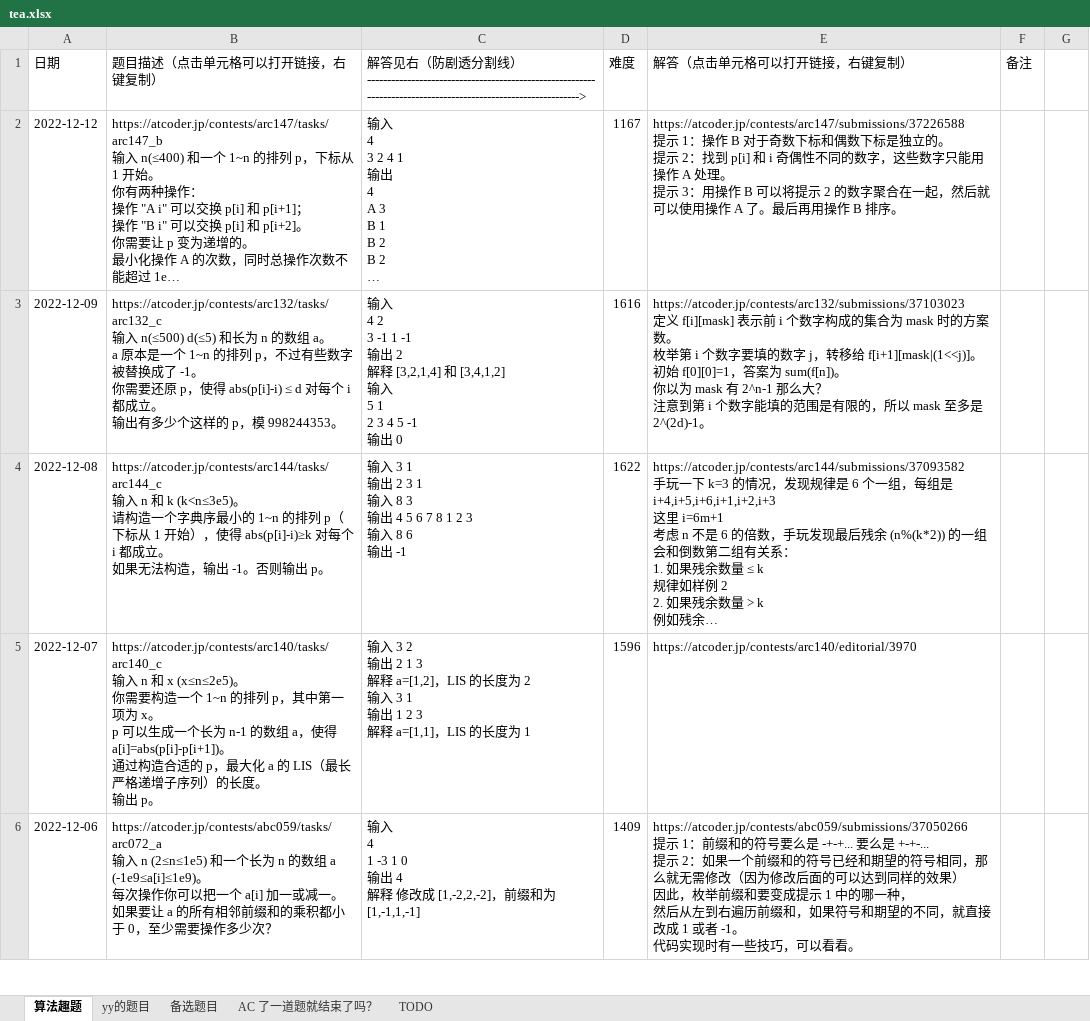
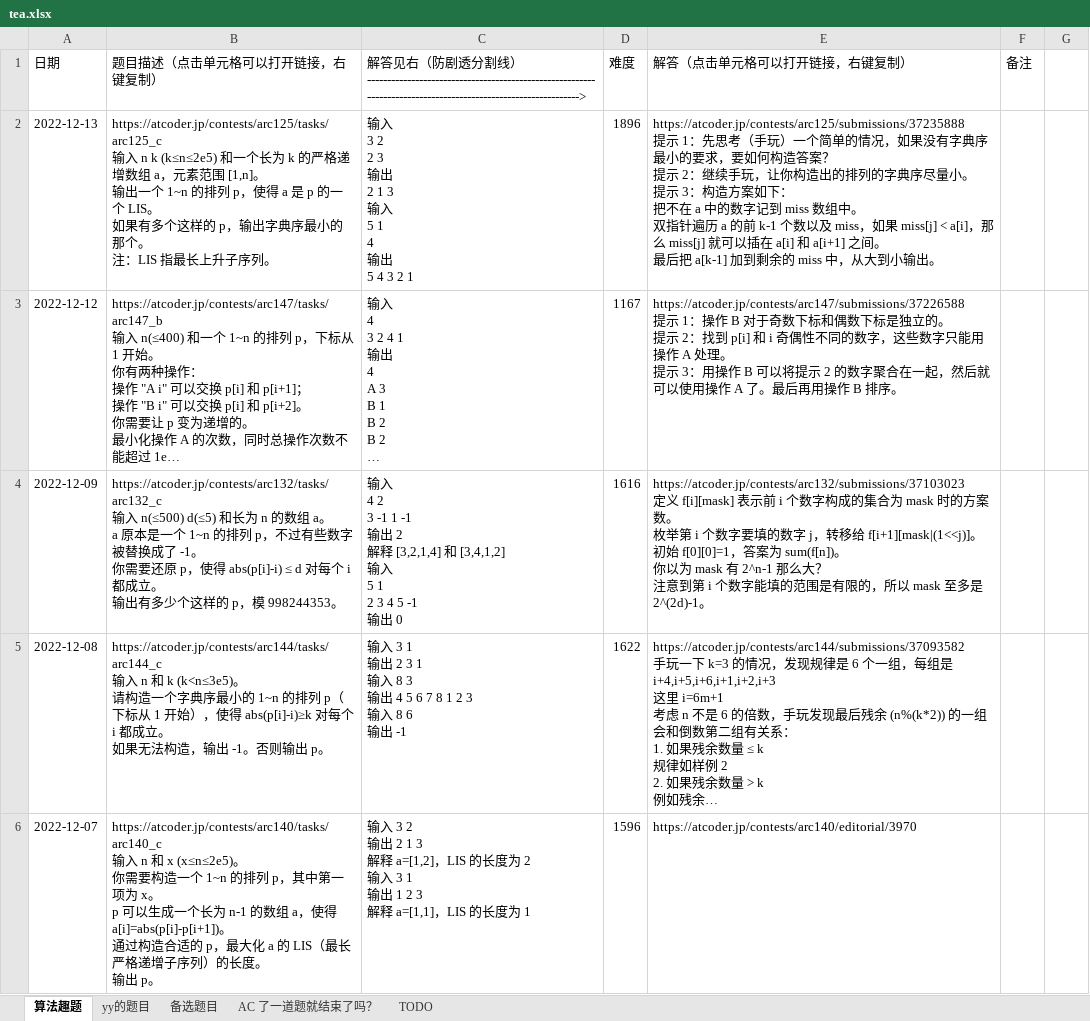
Before and after one commit to zhang-wangz/LeetCodeRating, an Excel workbook: tencentdoc/tea.xlsx, sheet 算法趣题, drawn as a sheet; only a part is shown; the shorter side is filled out with more unchanged rows; long unchanged cells end in …; values as stored, in another font and other column widths than the file's, no borders; ↵ is a line break in a cell; the diff names each change by its address in the sheet, - before the commit and + after, or states it on an @@ line.

```diff
--- a/tencentdoc/tea.xlsx (sheet 算法趣题)
+++ b/tencentdoc/tea.xlsx (sheet 算法趣题)
+row 2: 2022-12-13 | https://atcoder.jp/contests/arc125/tasks/arc125_c ↵ 输入 n k (k≤n≤2e5) 和一个长为 k 的严格递增数组 a，元素范围 [1,n]。 ↵ 输出一个 1~n 的排列 p，使得 a 是 p 的一个 LIS。 ↵ 如果有多个这样的 p，输出字典序最小的那个。 ↵ 注：LIS 指最长上升子序列。 | 输入 ↵ 3 2 ↵ 2 3 ↵ 输出 ↵ 2 1 3 ↵ 输入 ↵ 5 1 ↵ 4 ↵ 输出 ↵ 5 4 3 2 1 | 1896 | https://atcoder.jp/contests/arc125/submissions/37235888 ↵ 提示 1：先思考（手玩）一个简单的情况，如果没有字典序最小的要求，要如何构造答案？ ↵ 提示 2：继续手玩，让你构造出的排列的字典序尽量小。 ↵ 提示 3：构造方案如下： ↵ 把不在 a 中的数字记到 miss 数组中。 ↵ 双指针遍历 a 的前 k-1 个数以及 miss，如果 miss[j] < a[i]，那么 miss[j] 就可以插在 a[i] 和 a[i+1] 之间。 ↵ 最后把 a[k-1] 加到剩余的 miss 中，从大到小输出。
```
Also changed, not shown: 1 other file.
